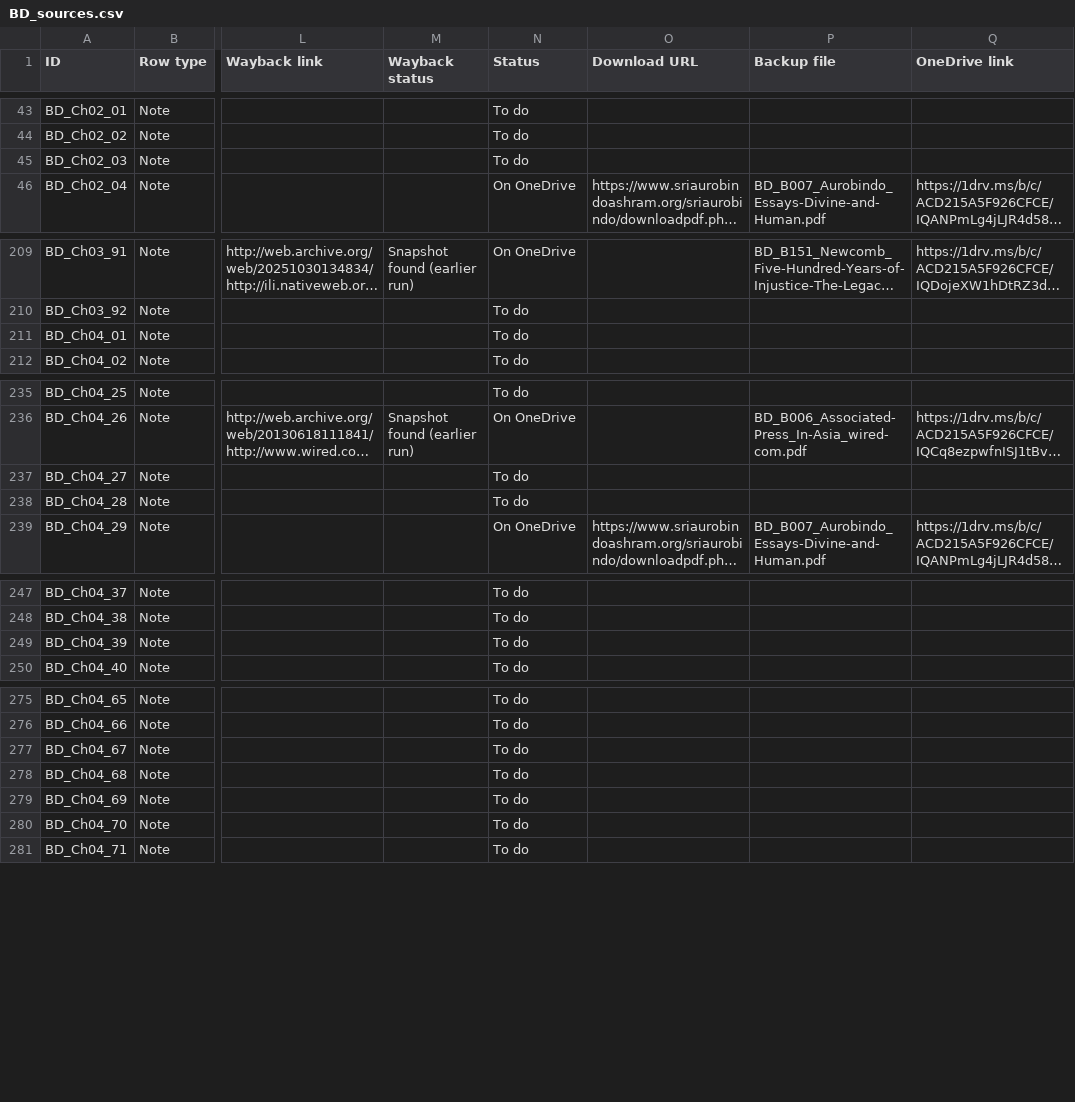
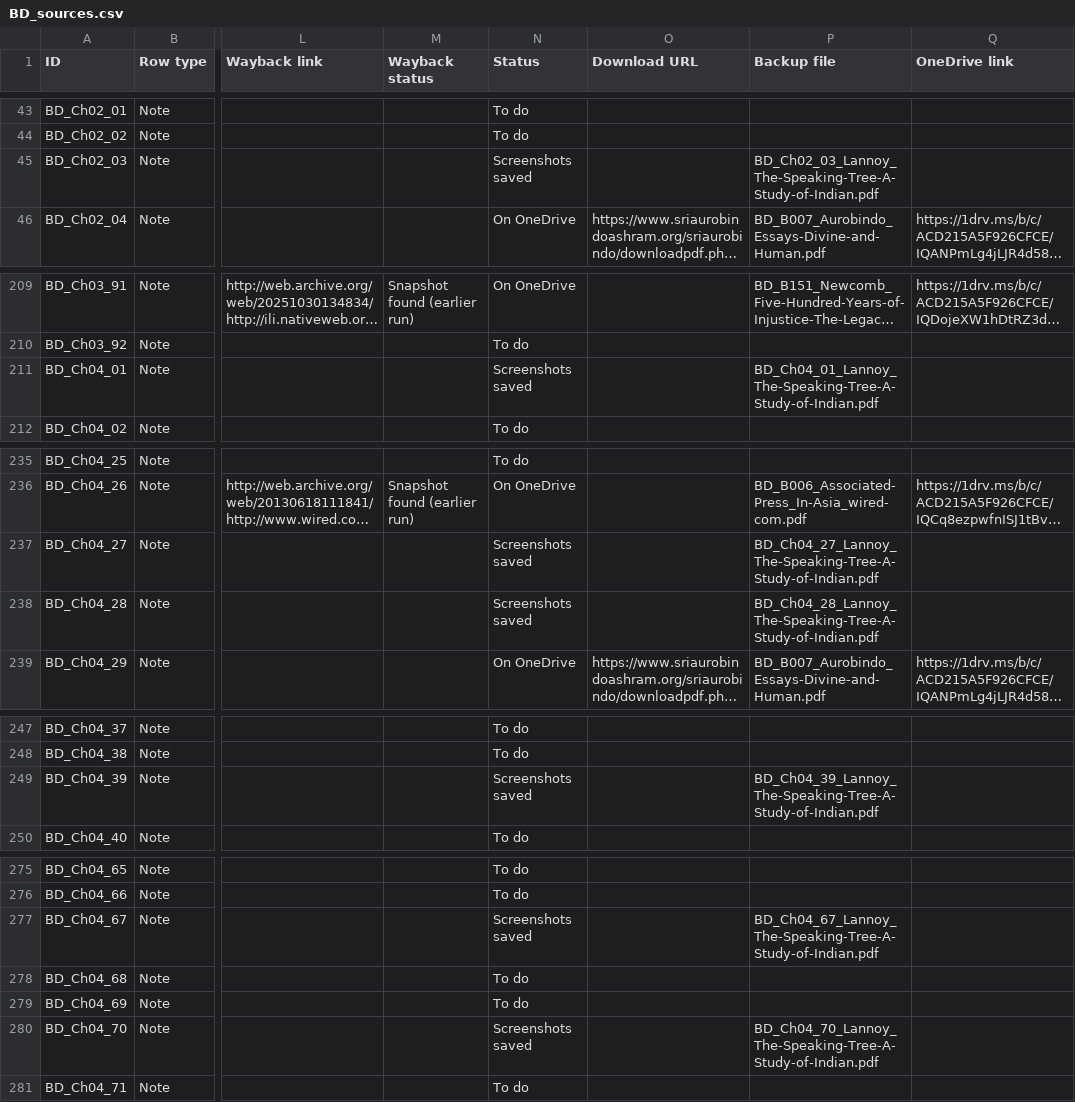
Before and after one commit to ankita-jagdeep123/if-books-backup, a CSV file: books/BD/BD_sources.csv, drawn as a sheet; only a part is shown, gaps mark what is left out; long unchanged cells end in …; the diff covers the shown part only; the diff names each change by its address in the sheet, - before the commit and + after, or states it on an @@ line.

Commit message:
BD round 3 prep: 19 Lannoy page screenshots (Status 'Screenshots saved') with new book.json option screenshotLabel 'Page screenshot'; links pending (expect 104 of 316). AIFP, BI and BS output unchanged

```diff
--- a/books/BD/BD_sources.csv
+++ b/books/BD/BD_sources.csv
-N45 (Status): To do
+N45 (Status): Screenshots saved
-P45 (Backup file): (empty)
+P45 (Backup file): BD_Ch02_03_Lannoy_The-Speaking-Tree-A-Study-of-Indian.pdf
-N211 (Status): To do
+N211 (Status): Screenshots saved
-P211 (Backup file): (empty)
+P211 (Backup file): BD_Ch04_01_Lannoy_The-Speaking-Tree-A-Study-of-Indian.pdf
-N237:N238 (Status): To do
+N237:N238 (Status): Screenshots saved
-P237 (Backup file): (empty)
+P237 (Backup file): BD_Ch04_27_Lannoy_The-Speaking-Tree-A-Study-of-Indian.pdf
-P238 (Backup file): (empty)
+P238 (Backup file): BD_Ch04_28_Lannoy_The-Speaking-Tree-A-Study-of-Indian.pdf
-N249 (Status): To do
+N249 (Status): Screenshots saved
-P249 (Backup file): (empty)
+P249 (Backup file): BD_Ch04_39_Lannoy_The-Speaking-Tree-A-Study-of-Indian.pdf
-N277 (Status): To do
+N277 (Status): Screenshots saved
-P277 (Backup file): (empty)
+P277 (Backup file): BD_Ch04_67_Lannoy_The-Speaking-Tree-A-Study-of-Indian.pdf
-N280 (Status): To do
+N280 (Status): Screenshots saved
-P280 (Backup file): (empty)
+P280 (Backup file): BD_Ch04_70_Lannoy_The-Speaking-Tree-A-Study-of-Indian.pdf
```
Also changed, not shown: 28 edited cells elsewhere in this file, 2 other files.
